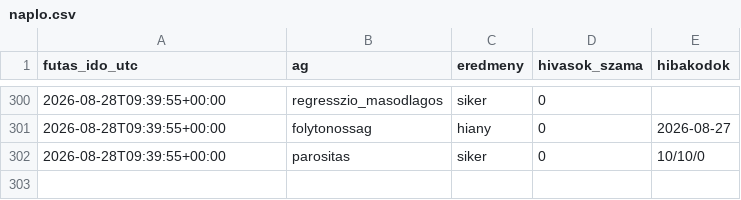
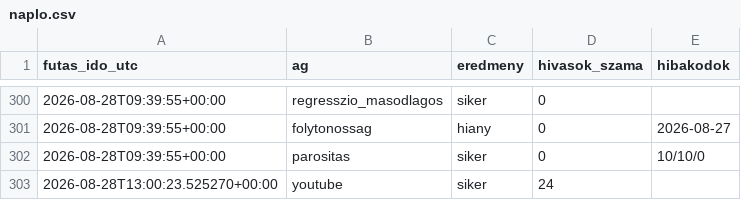
Before and after one commit to Goszmarton/trendfigyelo, a CSV file: adatok/naplo.csv, drawn as a sheet; only a part is shown, gaps mark what is left out; the diff names each change by its address in the sheet, - before the commit and + after, or states it on an @@ line.

```diff
--- a/adatok/naplo.csv
+++ b/adatok/naplo.csv
+row 303: 2026-08-28T13:00:23.525270+00:00 | youtube | siker | 24
```
Also changed, not shown: 2 other files.
